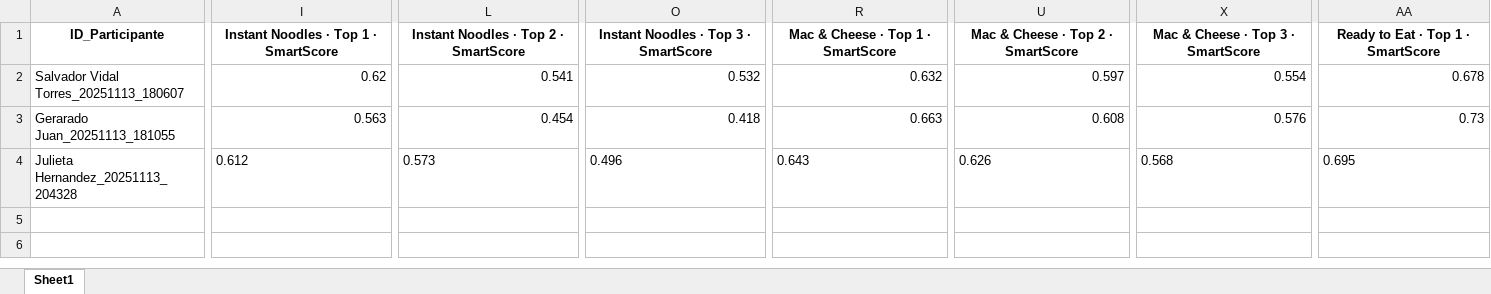
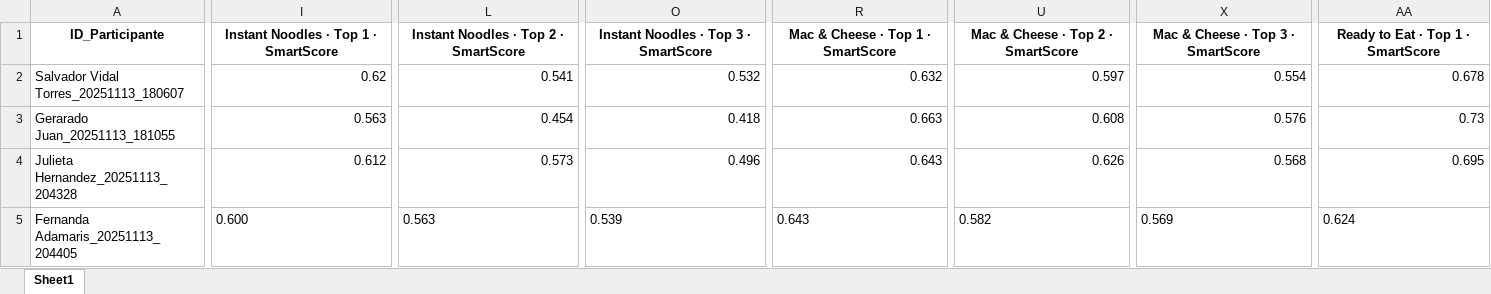
Before and after one commit to SChavavt/app_Estancia, an Excel workbook: Resultados_SmartScore.xlsx, sheet Sheet1, drawn as a sheet; only a part is shown, gaps mark what is left out; values as stored, in another font and other column widths than the file's, no borders; rows hold the shown columns only; the diff covers the shown part only; the diff names each change by its address in the sheet, - before the commit and + after, or states it on an @@ line.

Commit message:
Actualización SmartScore desde Streamlit (Fernanda Adamaris)

```diff
--- a/Resultados_SmartScore.xlsx (sheet Sheet1)
+++ b/Resultados_SmartScore.xlsx (sheet Sheet1)
-I4 alignment: left
+I4 alignment: right
-L4 alignment: left
+L4 alignment: right
-O4 alignment: left
+O4 alignment: right
-R4 alignment: left
+R4 alignment: right
-U4 alignment: left
+U4 alignment: right
-X4 alignment: left
+X4 alignment: right
-AA4 alignment: left
+AA4 alignment: right
+row 5: Fernanda Adamaris_20251113_204405 | 0.600 | 0.563 | 0.539 | 0.643 | 0.582 | 0.569 | 0.624
```
Also changed, not shown: cell formats elsewhere in this sheet.
